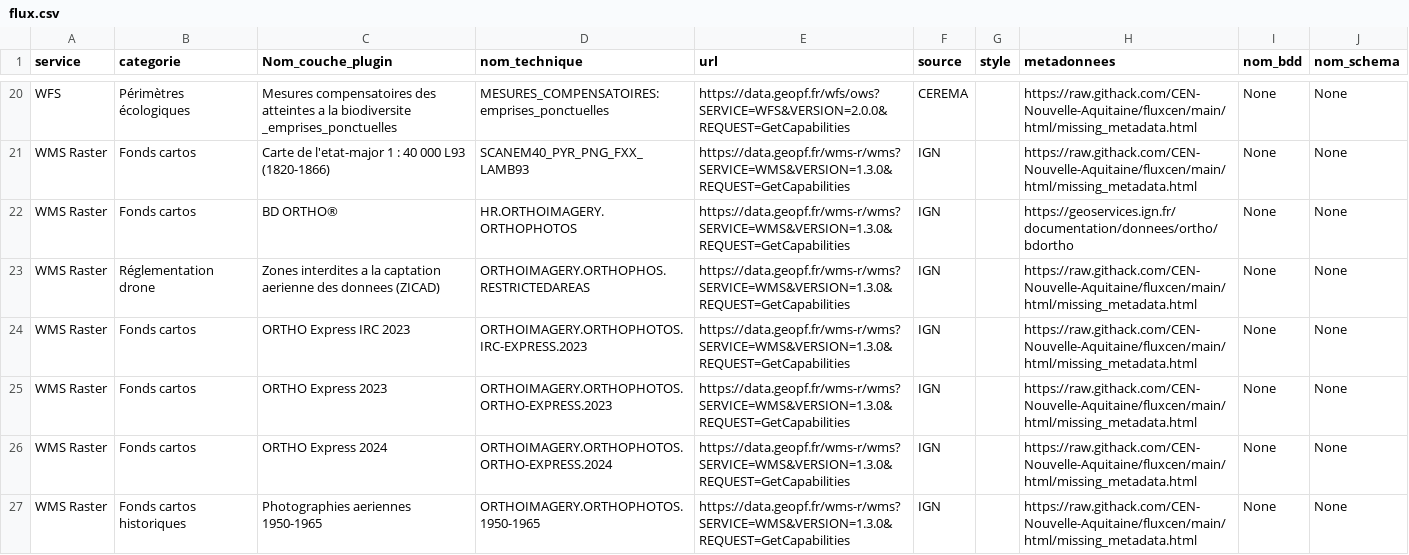
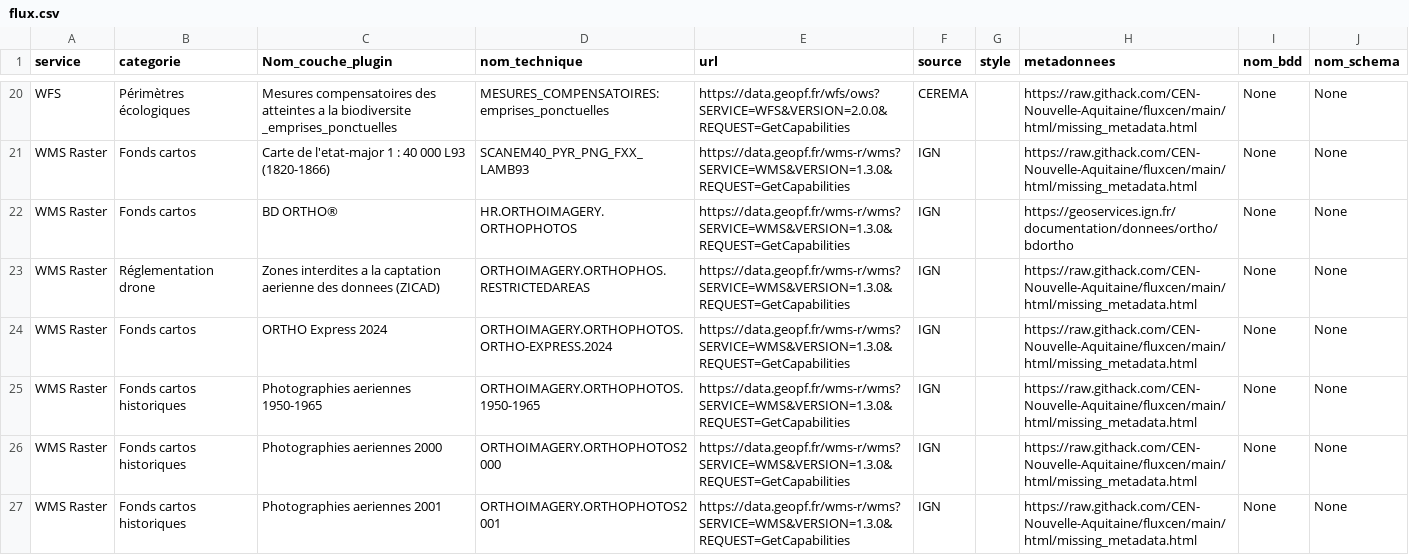
Before and after one commit to CEN-Nouvelle-Aquitaine/fluxcen, a CSV file: flux.csv, drawn as a sheet; only a part is shown, gaps mark what is left out; the shorter side is filled out with more unchanged rows; the diff names each change by its address in the sheet, - before the commit and + after, or states it on an @@ line.

Commit message:
Drop ortho express 2023

```diff
--- a/flux.csv
+++ b/flux.csv
-row 24: WMS Raster | Fonds cartos | ORTHO Express IRC 2023 | ORTHOIMAGERY.ORTHOPHOTOS.IRC-EXPRESS.2023 | https://data.geopf.fr/wms-r/wms?SERVICE=WMS&VERSION=1.3.0&REQUEST=GetCapabilities | IGN |  | https://raw.githack.com/CEN-Nouvelle-Aquitaine/fluxcen/main/html/missing_metadata.html | None | None
-row 25: WMS Raster | Fonds cartos | ORTHO Express 2023 | ORTHOIMAGERY.ORTHOPHOTOS.ORTHO-EXPRESS.2023 | https://data.geopf.fr/wms-r/wms?SERVICE=WMS&VERSION=1.3.0&REQUEST=GetCapabilities | IGN |  | https://raw.githack.com/CEN-Nouvelle-Aquitaine/fluxcen/main/html/missing_metadata.html | None | None
```
Also changed, not shown: flux_example.csv.
